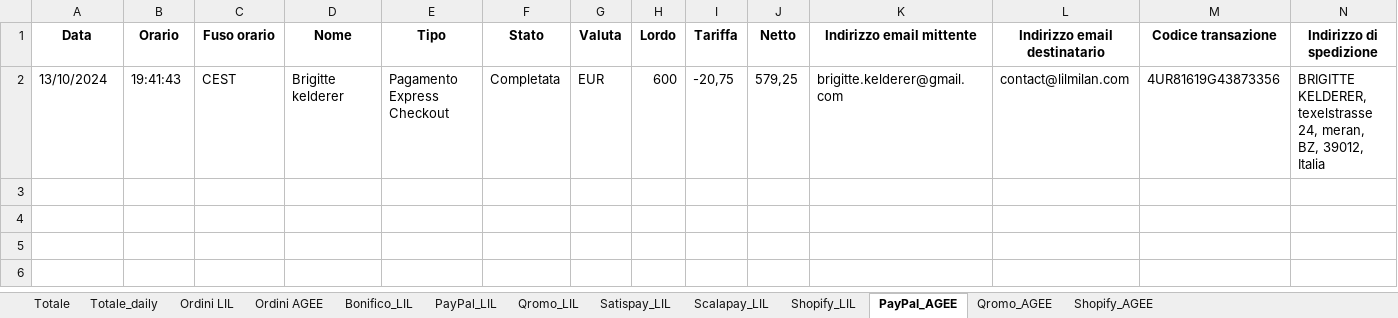
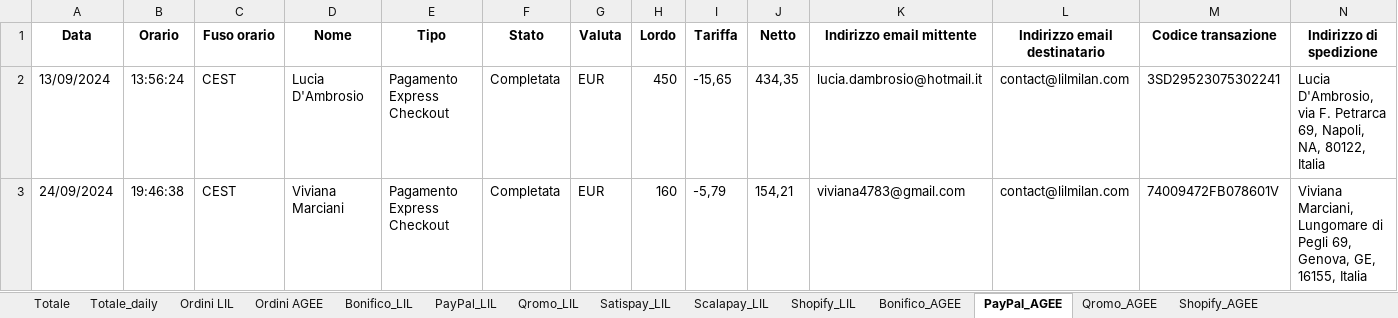
Before and after one commit to levels-tech/LM-analytics, an Excel workbook: output_file.xlsx, sheet PayPal_AGEE, drawn as a sheet; only a part is shown; values as stored, in another font and other column widths than the file's, no borders; removed rows and columns are numbered as before the commit, all else as after; rows hold the shown columns only; the diff names each change by its address in the sheet, - before the commit and + after, or states it on an @@ line.

```diff
--- a/output_file.xlsx (sheet PayPal_AGEE)
+++ b/output_file.xlsx (sheet PayPal_AGEE)
+sheet tab: Bonifico_AGEE
-row 2: 13/10/2024 | 19:41:43 | CEST | Brigitte kelderer | Pagamento Express Checkout | Completata | EUR | 600 | -20,75 | 579,25 | brigitte.kelderer@gmail.com | contact@lilmilan.com | 4UR81619G43873356 | BRIGITTE KELDERER, texelstrasse 24, meran, BZ, 39012, Italia
+row 2: 13/09/2024 | 13:56:24 | CEST | Lucia D'Ambrosio | Pagamento Express Checkout | Completata | EUR | 450 | -15,65 | 434,35 | lucia.dambrosio@hotmail.it | contact@lilmilan.com | 3SD29523075302241 | Lucia D'Ambrosio, via F. Petrarca 69, Napoli, NA, 80122, Italia
+row 3: 24/09/2024 | 19:46:38 | CEST | Viviana Marciani | Pagamento Express Checkout | Completata | EUR | 160 | -5,79 | 154,21 | viviana4783@gmail.com | contact@lilmilan.com | 74009472FB078601V | Viviana Marciani, Lungomare di Pegli 69, Genova, GE, 16155, Italia
```
Also changed, not shown: sheet Ordini LIL, sheet PayPal_LIL, sheet Shopify_LIL, sheet Qromo_LIL, sheet Scalapay_LIL, sheet Ordini AGEE, 6 more sheets, ordini.xlsx, 10 other files.
